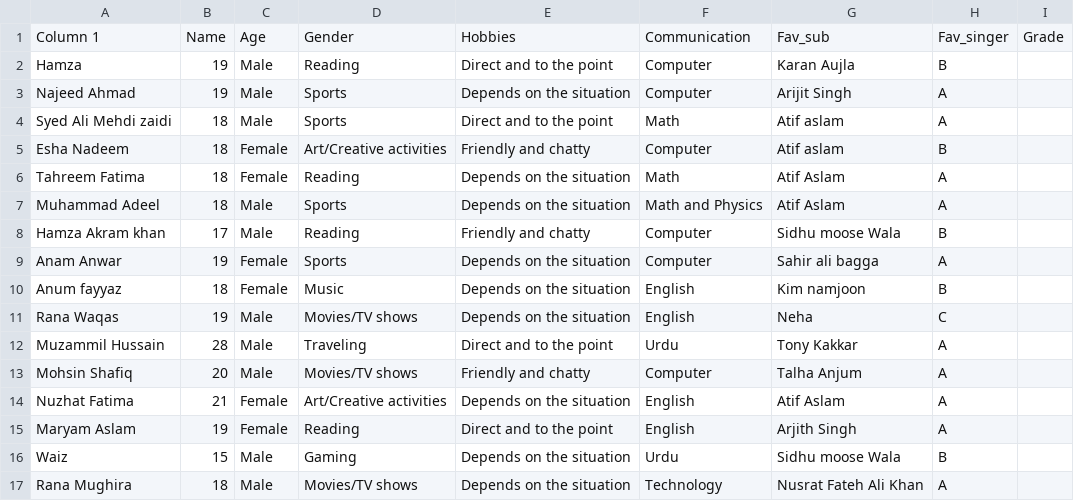
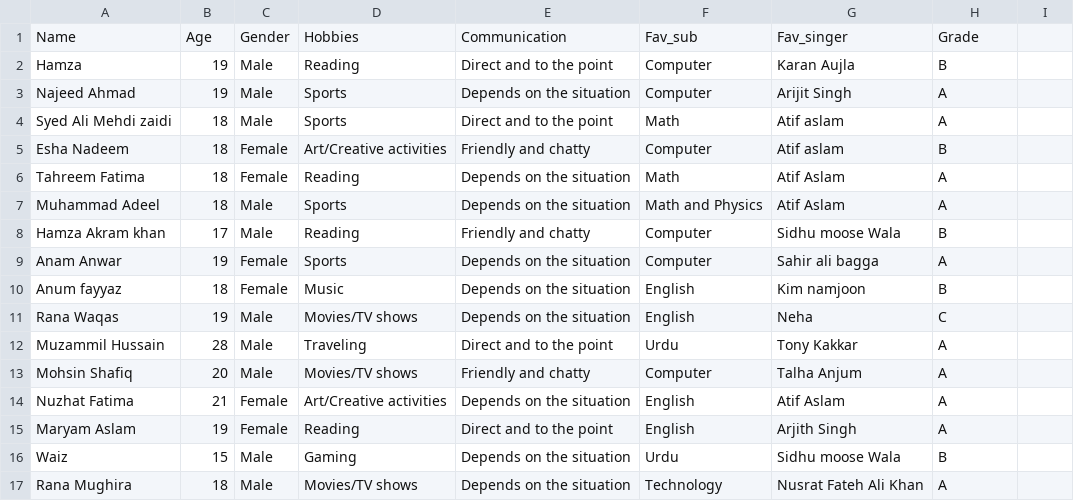
Before and after one commit to MuhammadHamza123c/date_match, a CSV file: match.csv, drawn as a sheet.

Commit message:
Update match.csv

```diff
--- a/match.csv
+++ b/match.csv
@@ -1,2 +1,2 @@
-Column 1,Name,Age,Gender,Hobbies,Communication,Fav_sub,Fav_singer,Grade
+Name,Age,Gender,Hobbies,Communication,Fav_sub,Fav_singer,Grade
 Hamza,19,Male,Reading,Direct and to the point,Computer ,Karan Aujla ,B
```
